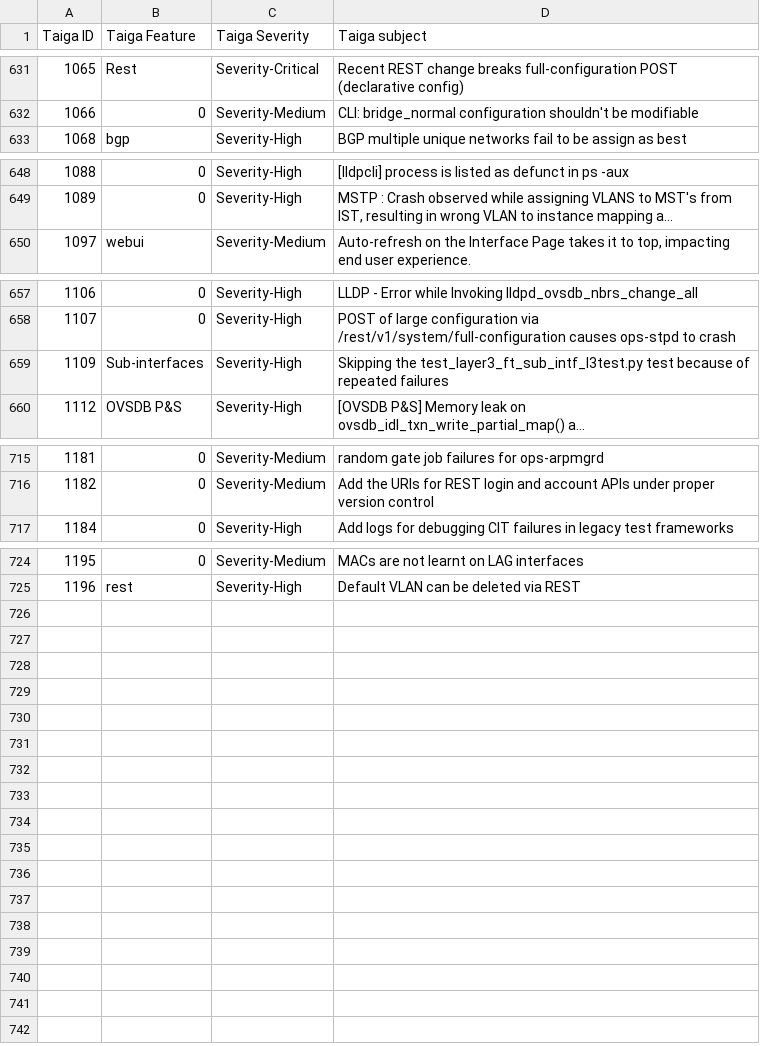
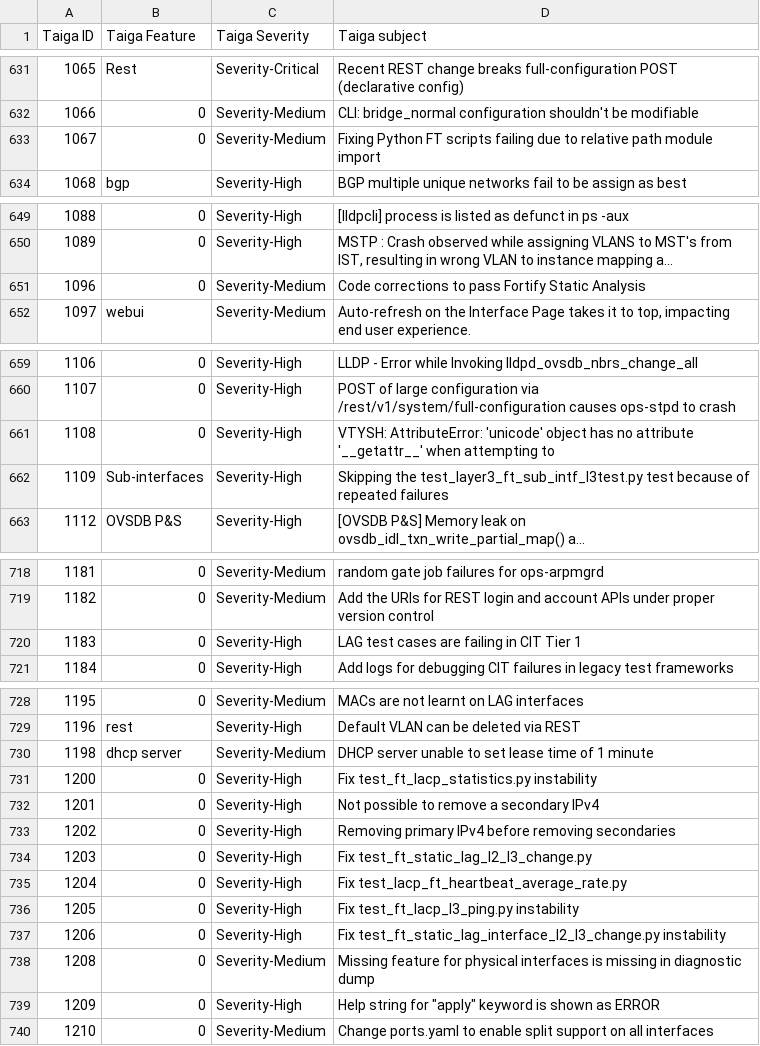
Before and after one commit to OpenSwitchNOS/openswitch-infra-commit-validation, a CSV file: TaigaApprovedDefects.csv, drawn as a sheet; only a part is shown, gaps mark what is left out; long unchanged cells end in …; the diff covers the shown part only; the diff names each change by its address in the sheet, - before the commit and + after, or states it on an @@ line.

Commit message:
May 24 again
Signed-off-by: Crosser <barbara.crosser@hpe.com>

```diff
--- a/TaigaApprovedDefects.csv
+++ b/TaigaApprovedDefects.csv
+row 633: 1067 | 0 | Severity-Medium | Fixing Python FT scripts failing due to relative path module import
+row 651: 1096 | 0 | Severity-Medium | Code corrections to pass Fortify Static Analysis
+row 661: 1108 | 0 | Severity-High | VTYSH: AttributeError: 'unicode' object has no attribute '__getattr__' when attempting to
+row 720: 1183 | 0 | Severity-High | LAG test cases are failing in CIT Tier 1
+row 730: 1198 | dhcp server | Severity-Medium | DHCP server unable to set lease time of 1 minute
+row 731: 1200 | 0 | Severity-High | Fix test_ft_lacp_statistics.py instability
+row 732: 1201 | 0 | Severity-High | Not possible to remove a secondary IPv4
+row 733: 1202 | 0 | Severity-High | Removing primary IPv4 before removing secondaries
+row 734: 1203 | 0 | Severity-High | Fix test_ft_static_lag_l2_l3_change.py
+row 735: 1204 | 0 | Severity-High | Fix test_lacp_ft_heartbeat_average_rate.py
+row 736: 1205 | 0 | Severity-High | Fix test_ft_lacp_l3_ping.py instability
+row 737: 1206 | 0 | Severity-High | Fix test_ft_static_lag_interface_l2_l3_change.py instability
+row 738: 1208 | 0 | Severity-Medium | Missing feature for physical interfaces is missing in diagnostic dump
+row 739: 1209 | 0 | Severity-High | Help string for "apply" keyword is shown as ERROR
+row 740: 1210 | 0 | Severity-Medium | Change ports.yaml to enable split support on all interfaces
```
Also changed, not shown: 3 edited cells elsewhere in this file.
